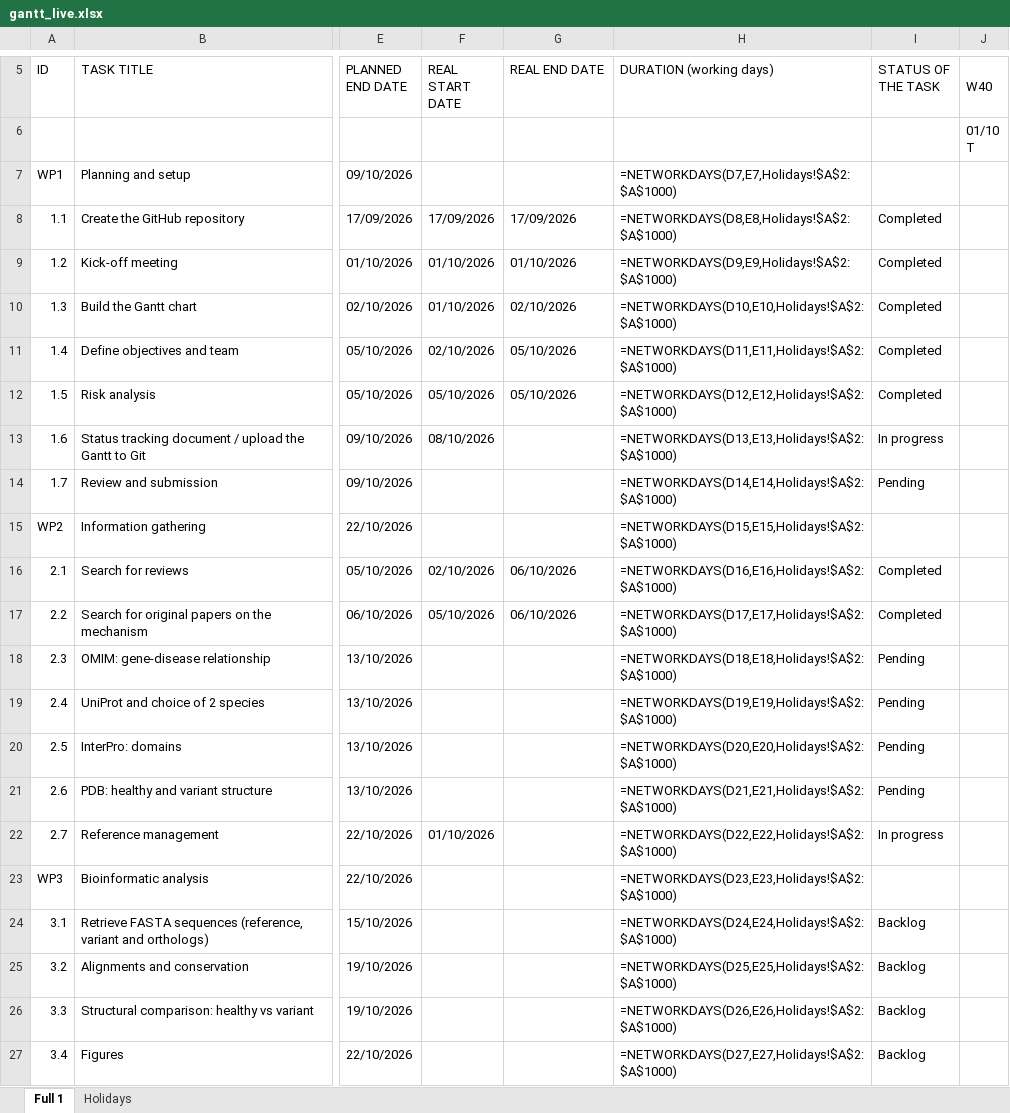
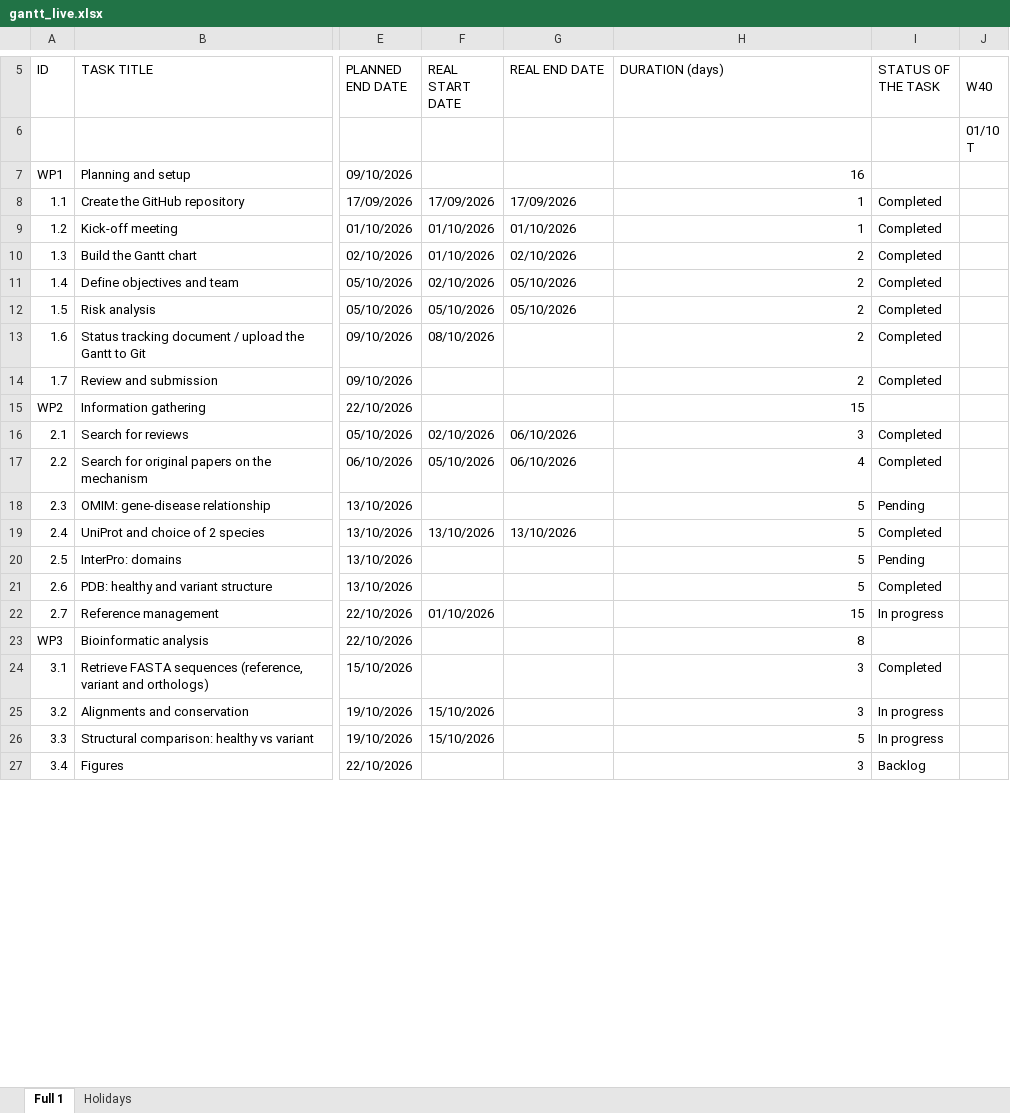
Before and after one commit to daliajordan/G12A_PMM2_CDG_IB_2026, an Excel workbook: gant/live/gantt_live.xlsx, sheet Full 1, drawn as a sheet; only a part is shown, gaps mark what is left out; values as stored, in another font and other column widths than the file's, no cell formats; formulas without a stored value are shown as written; the diff covers the shown part only; the diff names each change by its address in the sheet, - before the commit and + after, or states it on an @@ line.

Commit message:
gantt_live_v2

```diff
--- a/gant/live/gantt_live.xlsx (sheet Full 1)
+++ b/gant/live/gantt_live.xlsx (sheet Full 1)
-H5: DURATION (working days)
+H5: DURATION (days)
-H7 (DURATION (days)): =NETWORKDAYS(D7,E7,Holidays!$A$2:$A$1000)
+H7 (DURATION (days)): 16
-H8 (DURATION (days)): =NETWORKDAYS(D8,E8,Holidays!$A$2:$A$1000)
+H8 (DURATION (days)): 1
-H9 (DURATION (days)): =NETWORKDAYS(D9,E9,Holidays!$A$2:$A$1000)
+H9 (DURATION (days)): 1
-H10 (DURATION (days)): =NETWORKDAYS(D10,E10,Holidays!$A$2:$A$1000)
+H10 (DURATION (days)): 2
-H11 (DURATION (days)): =NETWORKDAYS(D11,E11,Holidays!$A$2:$A$1000)
+H11 (DURATION (days)): 2
-H12 (DURATION (days)): =NETWORKDAYS(D12,E12,Holidays!$A$2:$A$1000)
+H12 (DURATION (days)): 2
-H13 (DURATION (days)): =NETWORKDAYS(D13,E13,Holidays!$A$2:$A$1000)
+H13 (DURATION (days)): 2
-I13 (STATUS OF THE TASK): In progress
+I13 (STATUS OF THE TASK): Completed
-H14 (DURATION (days)): =NETWORKDAYS(D14,E14,Holidays!$A$2:$A$1000)
+H14 (DURATION (days)): 2
-I14 (STATUS OF THE TASK): Pending
+I14 (STATUS OF THE TASK): Completed
-H15 (DURATION (days)): =NETWORKDAYS(D15,E15,Holidays!$A$2:$A$1000)
+H15 (DURATION (days)): 15
-H16 (DURATION (days)): =NETWORKDAYS(D16,E16,Holidays!$A$2:$A$1000)
+H16 (DURATION (days)): 3
-H17 (DURATION (days)): =NETWORKDAYS(D17,E17,Holidays!$A$2:$A$1000)
+H17 (DURATION (days)): 4
-H18 (DURATION (days)): =NETWORKDAYS(D18,E18,Holidays!$A$2:$A$1000)
+H18 (DURATION (days)): 5
-F19 (REAL START DATE): (empty)
+F19 (REAL START DATE): 13/10/2026
-G19 (REAL END DATE): (empty)
+G19 (REAL END DATE): 13/10/2026
-H19 (DURATION (days)): =NETWORKDAYS(D19,E19,Holidays!$A$2:$A$1000)
+H19 (DURATION (days)): 5
-I19 (STATUS OF THE TASK): Pending
+I19 (STATUS OF THE TASK): Completed
-H20 (DURATION (days)): =NETWORKDAYS(D20,E20,Holidays!$A$2:$A$1000)
+H20 (DURATION (days)): 5
-H21 (DURATION (days)): =NETWORKDAYS(D21,E21,Holidays!$A$2:$A$1000)
+H21 (DURATION (days)): 5
-I21 (STATUS OF THE TASK): Pending
+I21 (STATUS OF THE TASK): Completed
-H22 (DURATION (days)): =NETWORKDAYS(D22,E22,Holidays!$A$2:$A$1000)
+H22 (DURATION (days)): 15
-H23 (DURATION (days)): =NETWORKDAYS(D23,E23,Holidays!$A$2:$A$1000)
+H23 (DURATION (days)): 8
-H24 (DURATION (days)): =NETWORKDAYS(D24,E24,Holidays!$A$2:$A$1000)
+H24 (DURATION (days)): 3
-I24 (STATUS OF THE TASK): Backlog
+I24 (STATUS OF THE TASK): Completed
-F25:F26 (REAL START DATE): (empty)
+F25:F26 (REAL START DATE): 15/10/2026
-H25 (DURATION (days)): =NETWORKDAYS(D25,E25,Holidays!$A$2:$A$1000)
+H25 (DURATION (days)): 3
-I25:I26 (STATUS OF THE TASK): Backlog
+I25:I26 (STATUS OF THE TASK): In progress
-H26 (DURATION (days)): =NETWORKDAYS(D26,E26,Holidays!$A$2:$A$1000)
+H26 (DURATION (days)): 5
-H27 (DURATION (days)): =NETWORKDAYS(D27,E27,Holidays!$A$2:$A$1000)
+H27 (DURATION (days)): 3
```
Also changed, not shown: 20 edited cells elsewhere in this sheet, cell formats.
